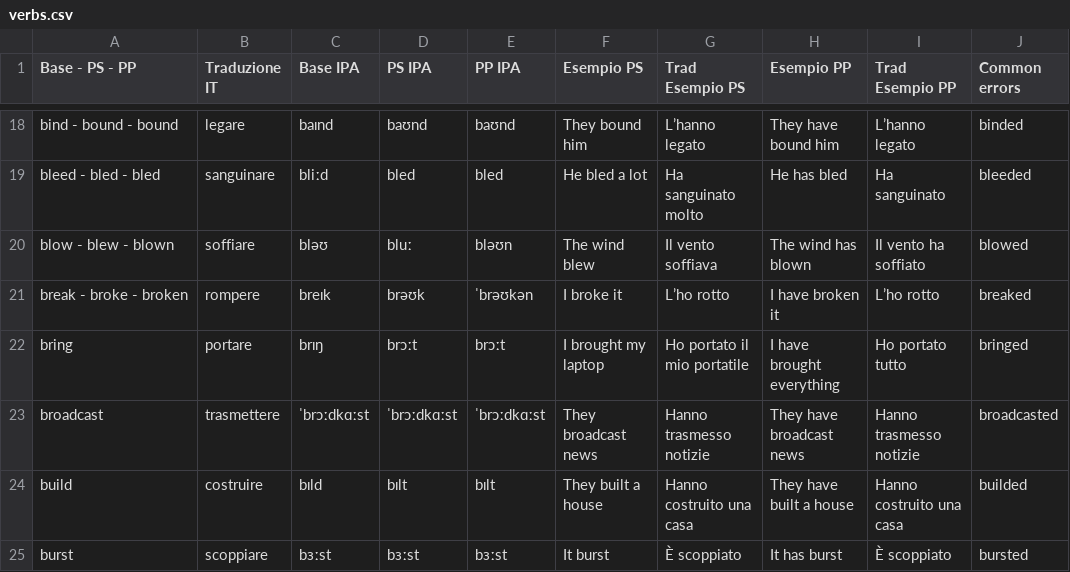
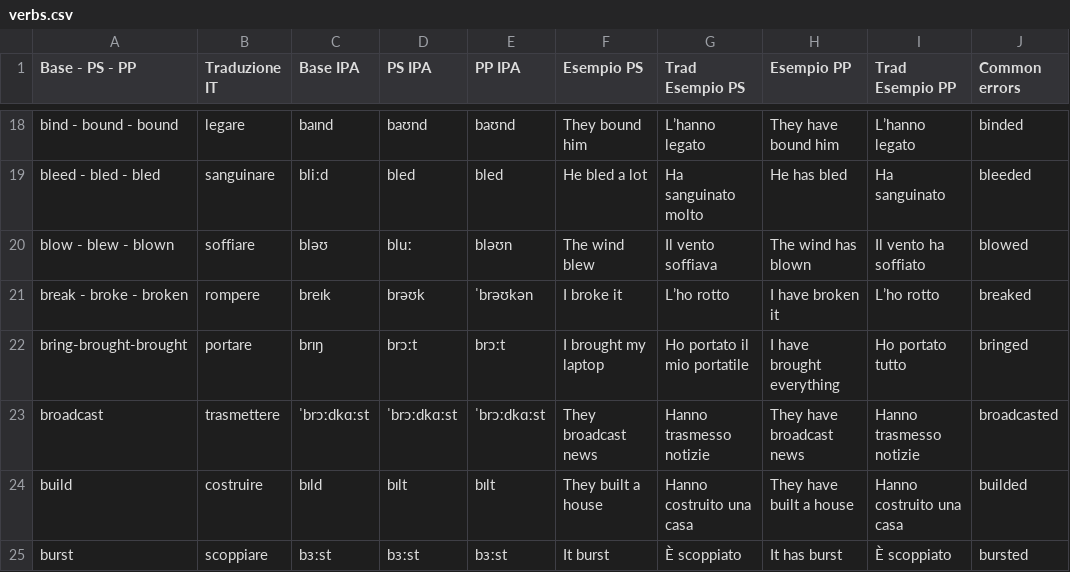
Before and after one commit to GSPLMN/app-verbi-irregolari150, a CSV file: verbs.csv, drawn as a sheet; only a part is shown, gaps mark what is left out; the diff names each change by its address in the sheet, - before the commit and + after, or states it on an @@ line.

Commit message:
Update verbs.csv

```diff
--- a/verbs.csv
+++ b/verbs.csv
-A22 (Base - PS - PP): bring
+A22 (Base - PS - PP): bring-brought-brought
```
